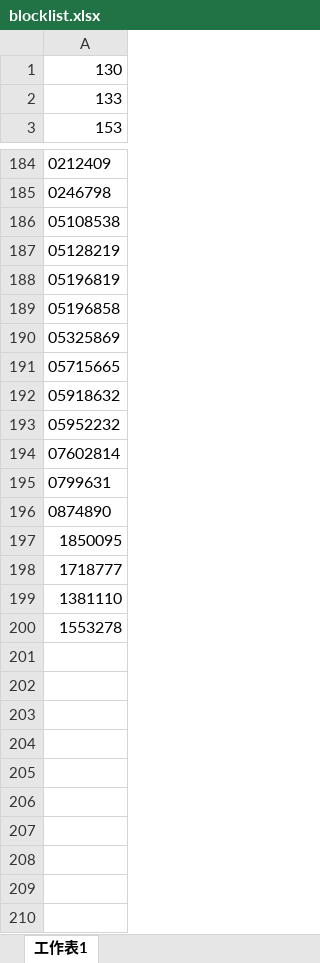
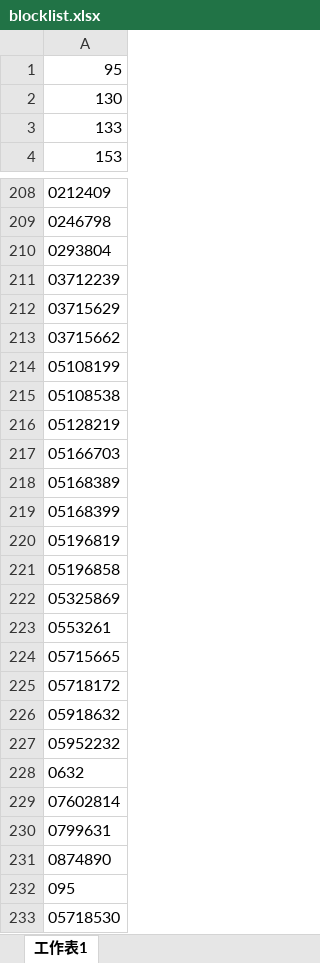
Before and after one commit to phantommagic/blocknum, an Excel workbook: blocklist.xlsx, sheet 工作表1, drawn as a sheet; only a part is shown, gaps mark what is left out; values as stored, in another font and other column widths than the file's, no borders; addresses are those after the commit; the diff covers the shown part only; the diff names each change by its address in the sheet, - before the commit and + after, or states it on an @@ line.

Commit message:
add new 1809

```diff
--- a/blocklist.xlsx (sheet 工作表1)
+++ b/blocklist.xlsx (sheet 工作表1)
+row 1: 95
+row 210: 0293804
+row 211: 03712239
+row 212: 03715629
+row 213: 03715662
+row 214: 05108199
+row 217: 05166703
+row 218: 05168389
+row 219: 05168399
+row 223: 0553261
+row 225: 05718172
+row 228: 0632
-A232: 1850095
+A232: 095
-A233: 1718777
+A233: 05718530
-row 199: 1381110
+row 50: 1381110
-row 200: 1553278
+row 60: 1553278
```
Also changed, not shown: 21 added rows elsewhere in this sheet.
